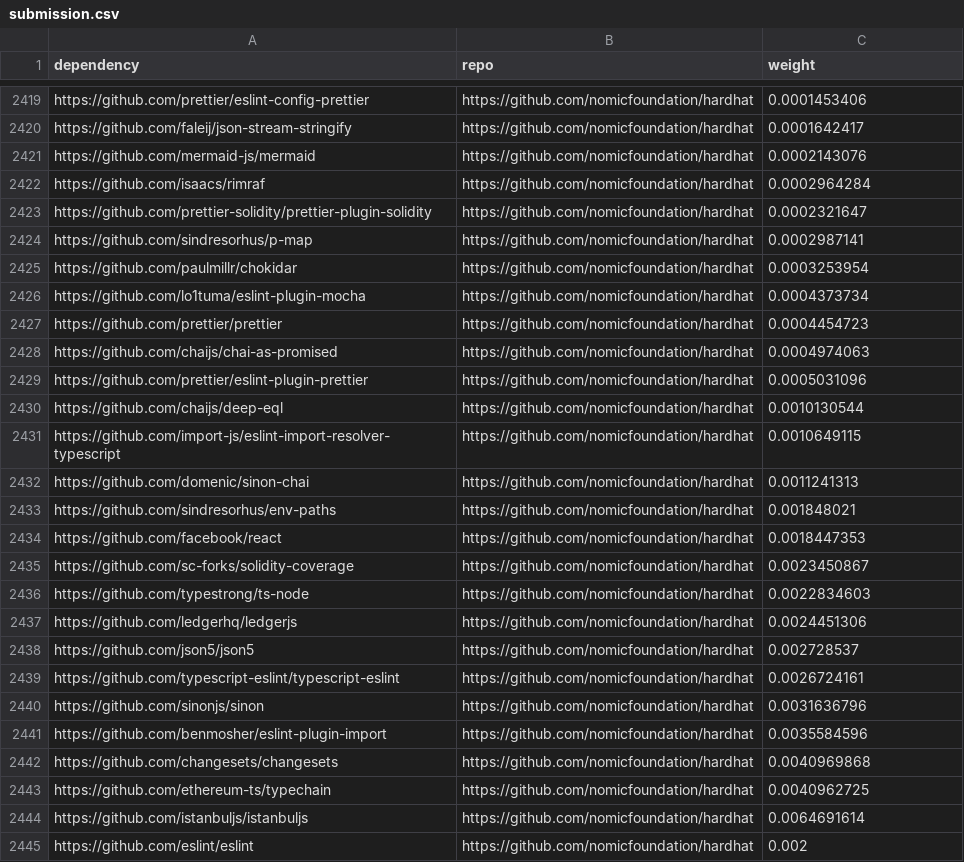
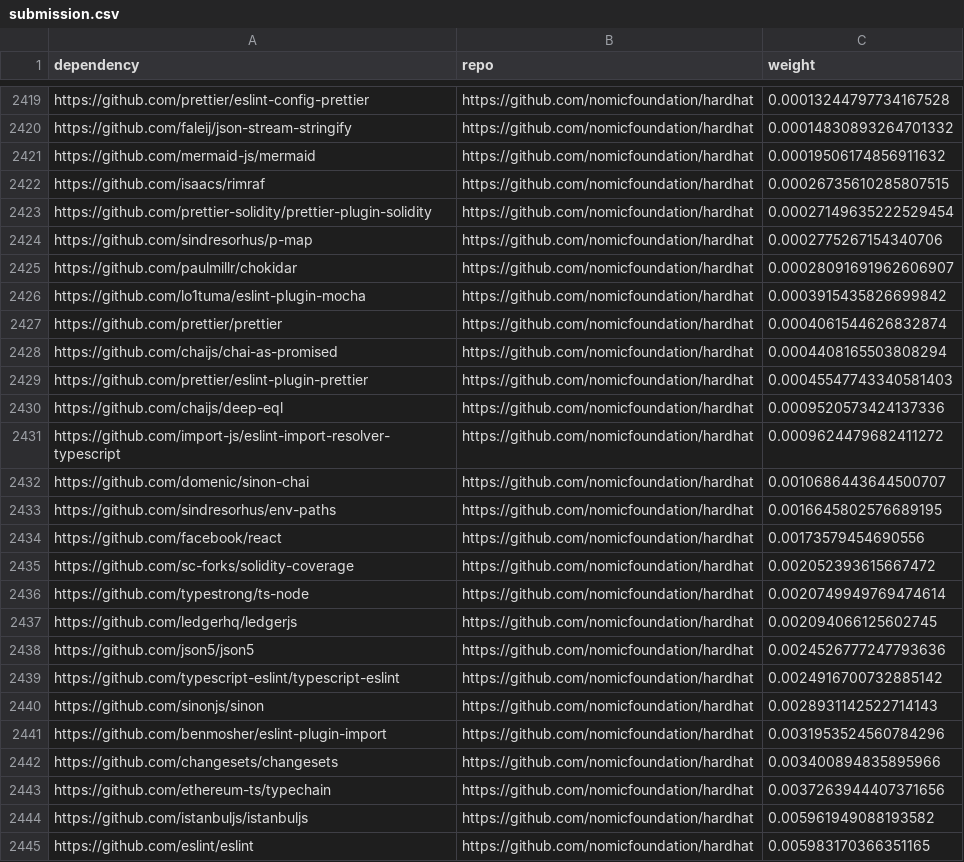
Before and after one commit to Eienel/deep-funding-l3, a CSV file: submission.csv, drawn as a sheet; only a part is shown, gaps mark what is left out; the diff covers the shown part only; the diff names each change by its address in the sheet, - before the commit and + after, or states it on an @@ line.

```diff
--- a/submission.csv
+++ b/submission.csv
-C2419 (weight): 0.0001453406
+C2419 (weight): 0.00013244797734167528
-C2420 (weight): 0.0001642417
+C2420 (weight): 0.00014830893264701332
-C2421 (weight): 0.0002143076
+C2421 (weight): 0.00019506174856911632
-C2422 (weight): 0.0002964284
+C2422 (weight): 0.00026735610285807515
-C2423 (weight): 0.0002321647
+C2423 (weight): 0.00027149635222529454
-C2424 (weight): 0.0002987141
+C2424 (weight): 0.0002775267154340706
-C2425 (weight): 0.0003253954
+C2425 (weight): 0.00028091691962606907
-C2426 (weight): 0.0004373734
+C2426 (weight): 0.0003915435826699842
-C2427 (weight): 0.0004454723
+C2427 (weight): 0.0004061544626832874
-C2428 (weight): 0.0004974063
+C2428 (weight): 0.0004408165503808294
-C2429 (weight): 0.0005031096
+C2429 (weight): 0.00045547743340581403
-C2430 (weight): 0.0010130544
+C2430 (weight): 0.0009520573424137336
-C2431 (weight): 0.0010649115
+C2431 (weight): 0.0009624479682411272
-C2432 (weight): 0.0011241313
+C2432 (weight): 0.0010686443644500707
-C2433 (weight): 0.001848021
+C2433 (weight): 0.0016645802576689195
-C2434 (weight): 0.0018447353
+C2434 (weight): 0.00173579454690556
-C2435 (weight): 0.0023450867
+C2435 (weight): 0.002052393615667472
-C2436 (weight): 0.0022834603
+C2436 (weight): 0.0020749949769474614
-C2437 (weight): 0.0024451306
+C2437 (weight): 0.002094066125602745
-C2438 (weight): 0.002728537
+C2438 (weight): 0.0024526777247793636
-C2439 (weight): 0.0026724161
+C2439 (weight): 0.0024916700732885142
-C2440 (weight): 0.0031636796
+C2440 (weight): 0.0028931142522714143
-C2441 (weight): 0.0035584596
+C2441 (weight): 0.0031953524560784296
-C2442 (weight): 0.0040969868
+C2442 (weight): 0.003400894835895966
-C2443 (weight): 0.0040962725
+C2443 (weight): 0.0037263944407371656
-C2444 (weight): 0.0064691614
+C2444 (weight): 0.005961949088193582
-C2445 (weight): 0.002
+C2445 (weight): 0.005983170366351165
```
Also changed, not shown: 136 edited cells elsewhere in this file, 2 other files.
